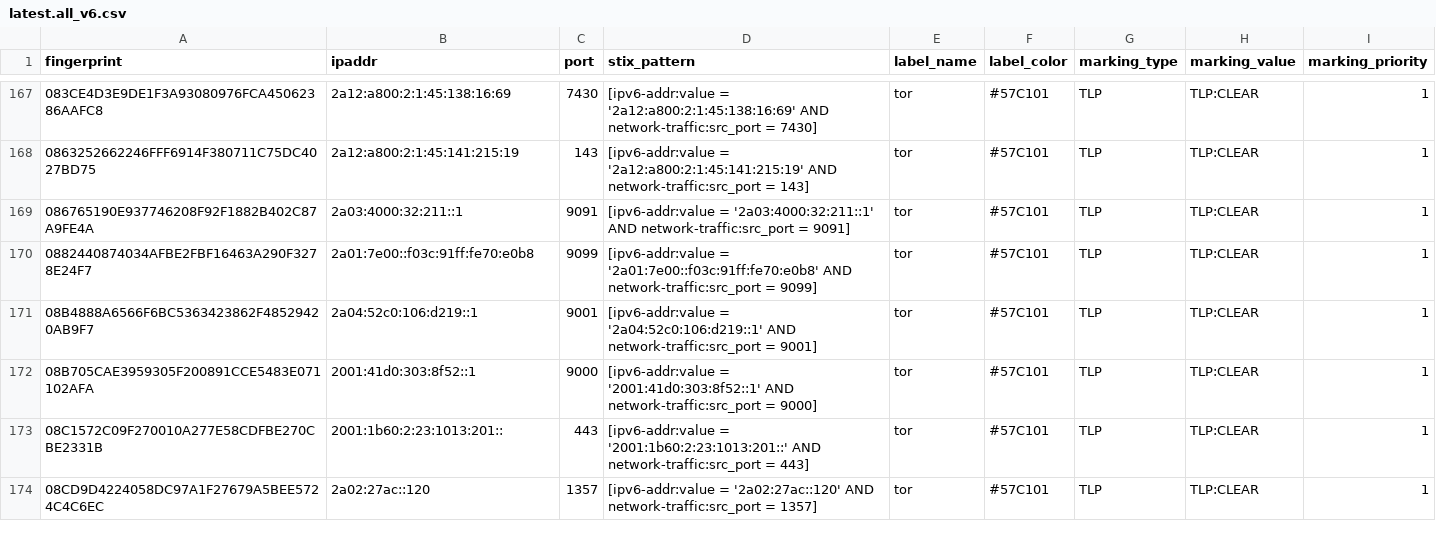
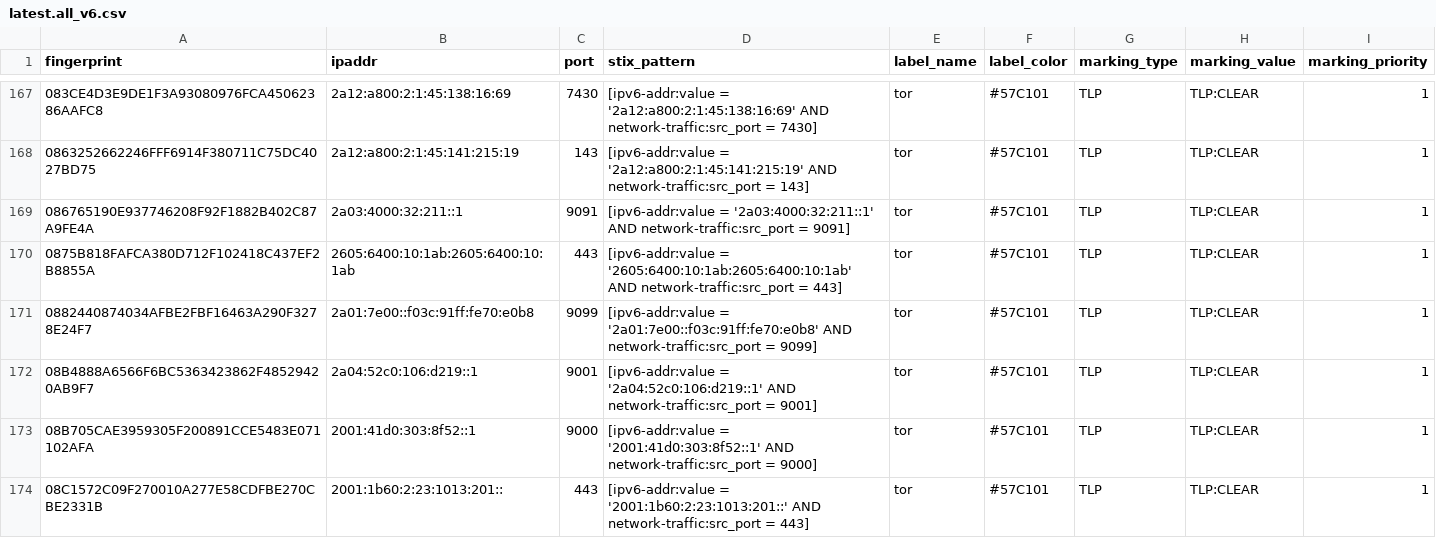
Before and after one commit to DreadFog/tor_csv_feed_opencti, a CSV file: latest.all_v6.csv, drawn as a sheet; only a part is shown, gaps mark what is left out; the shorter side is filled out with more unchanged rows; the diff covers the shown part only.

```diff
--- a/latest.all_v6.csv
+++ b/latest.all_v6.csv
@@ -169,2 +169,3 @@ fingerprint,ipaddr,port,stix_pattern,label_name,label_color,marking_type,marking
 086765190E937746208F92F1882B402C87A9FE4A,2a03:4000:32:211::1,9091,[ipv6-addr:value = '2a03:4000:32:211::1' AND network-traffic:src_port = 9091],tor,#57C101,TLP,TLP:CLEAR,1
+0875B818FAFCA380D712F102418C437EF2B8855A,2605:6400:10:1ab:2605:6400:10:1ab,443,[ipv6-addr:value = '2605:6400:10:1ab:2605:6400:10:1ab' AND network-traffic:src_port = 443],tor,#57C101,TLP,TLP:CLEAR,1
 0882440874034AFBE2FBF16463A290F3278E24F7,2a01:7e00::f03c:91ff:fe70:e0b8,9099,[ipv6-addr:value = '2a01:7e00::f03c:91ff:fe70:e0b8' AND network-traffic:src_port = 9099],tor,#57C101,TLP,TLP:CLEAR,1
```
Also changed, not shown: 4 added rows and 10 removed rows elsewhere in this file, latest.exits_v4.csv, latest.exits_v6.csv, 3 other files.
